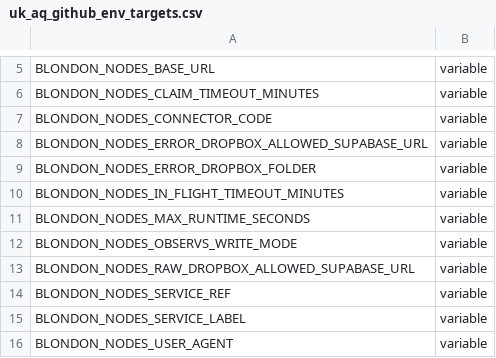
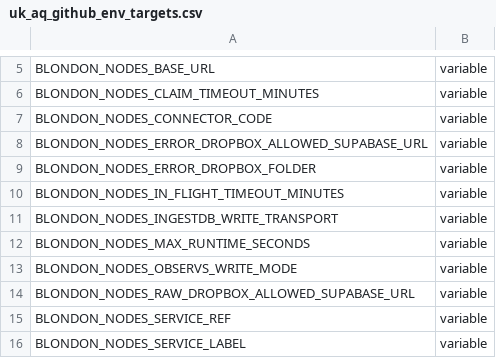
Before and after one commit to TEST-uk-aq/uk-aq-ingest, a CSV file: config/uk_aq_github_env_targets.csv, drawn as a sheet; only a part is shown, gaps mark what is left out; the shorter side is filled out with more unchanged rows; the diff names each change by its address in the sheet, - before the commit and + after, or states it on an @@ line.

Commit message:
update blondon nodes

```diff
--- a/config/uk_aq_github_env_targets.csv
+++ b/config/uk_aq_github_env_targets.csv
+row 11: BLONDON_NODES_INGESTDB_WRITE_TRANSPORT | variable
```
Also changed, not shown: 5 other files.
